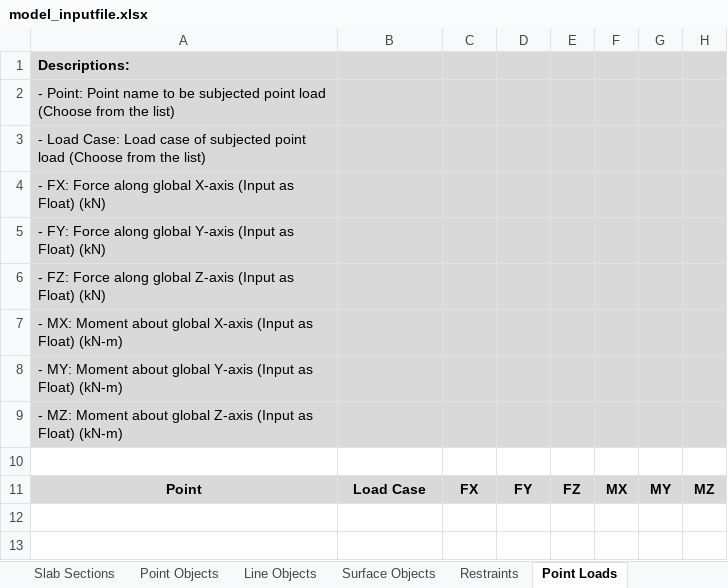
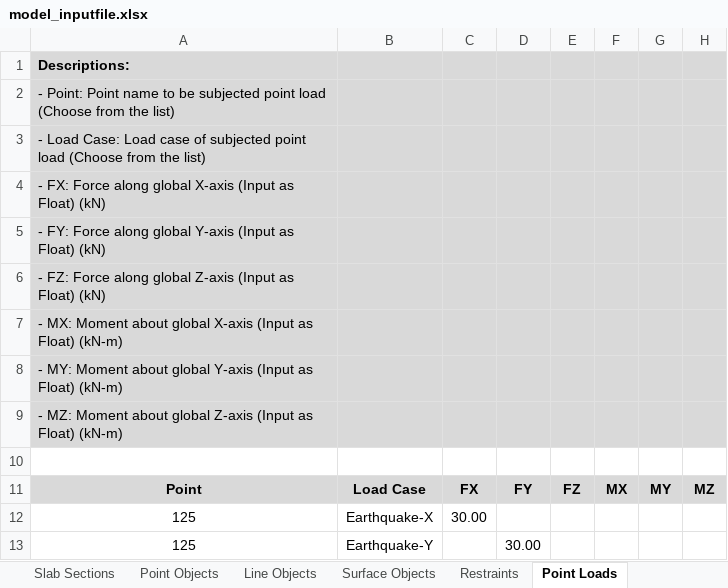
Before and after one commit to jwiciardo/SadProPy, an Excel workbook: src/sadpropy/model_inputfile.xlsx, sheet Point Loads, drawn as a sheet; values as stored, in another font and other column widths than the file's, no borders; the diff names each change by its address in the sheet, - before the commit and + after, or states it on an @@ line.

```diff
--- a/src/sadpropy/model_inputfile.xlsx (sheet Point Loads)
+++ b/src/sadpropy/model_inputfile.xlsx (sheet Point Loads)
+row 12: 125 | Earthquake-X | 30.00
+row 13: 125 | Earthquake-Y |  | 30.00
```
Also changed, not shown: sheet Surface Loads, sheet Frame Sections, sheet Distributed Line Loads, sheet ListDB, sheet Concentrated Line Loads, other sheet tabs, formulas that keep their value, 13 other files.
